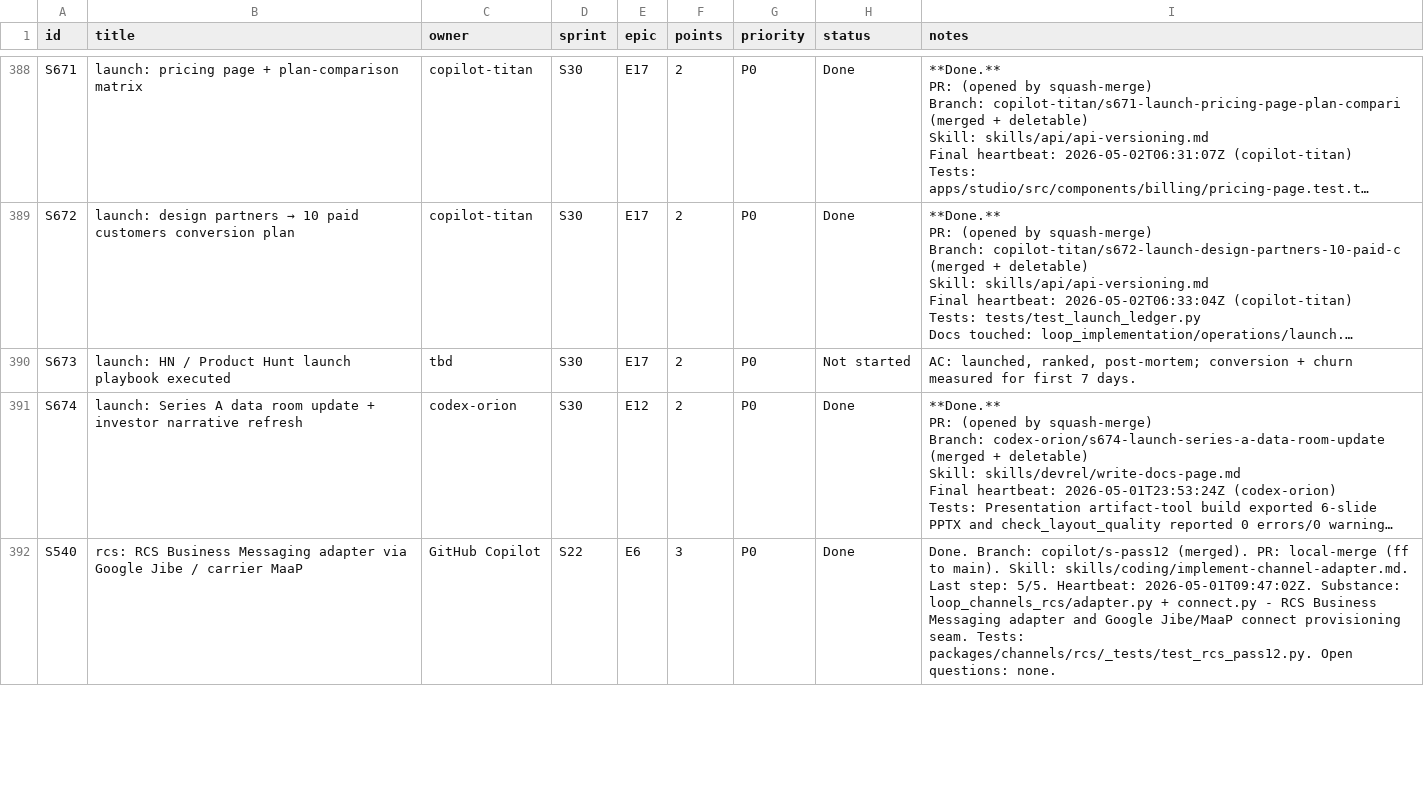
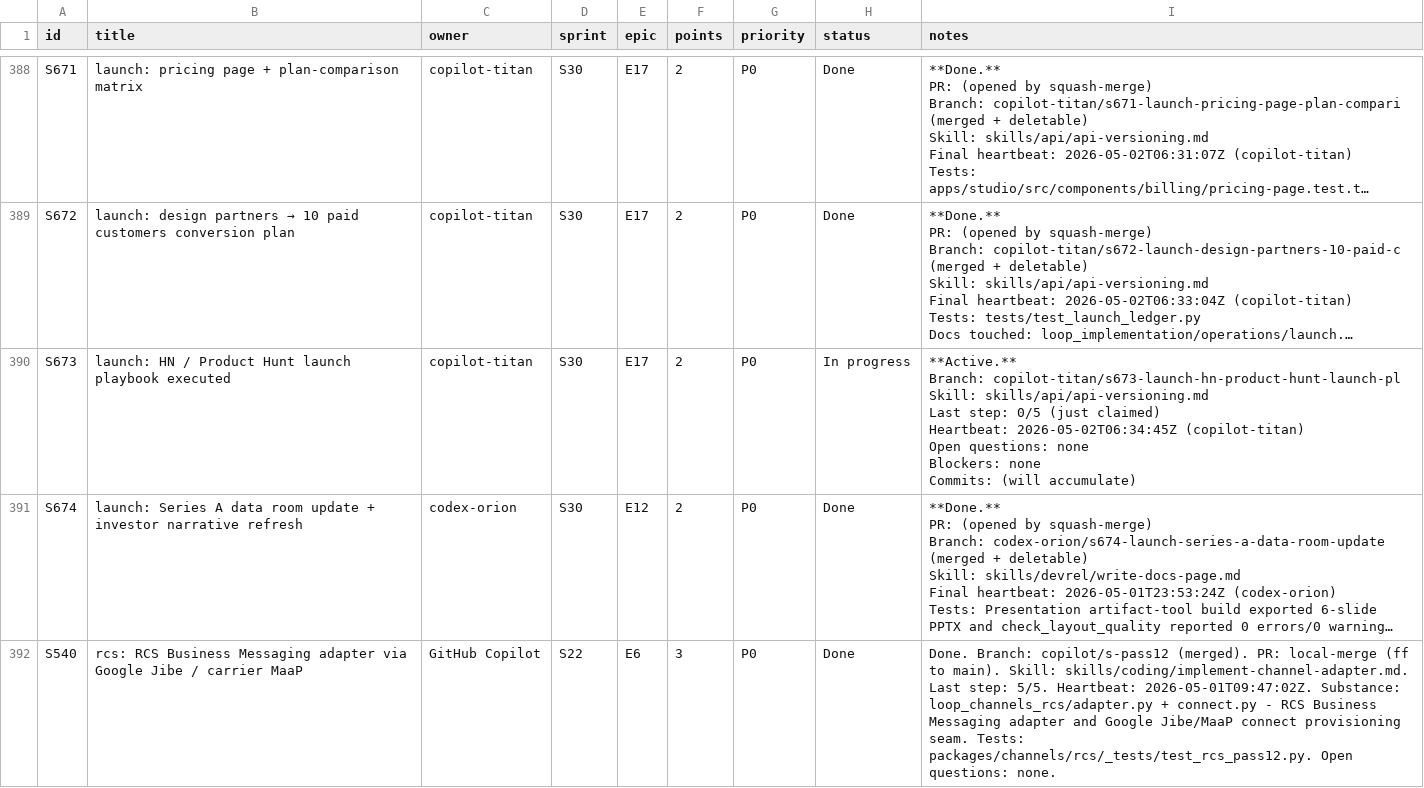
Before and after one commit to kwameasare/loop, a CSV file: loop_implementation/tracker/csv/stories.csv, drawn as a sheet; only a part is shown, gaps mark what is left out; long unchanged cells end in …; ↵ is a line break in a cell; the diff names each change by its address in the sheet, - before the commit and + after, or states it on an @@ line.

```diff
--- a/loop_implementation/tracker/csv/stories.csv
+++ b/loop_implementation/tracker/csv/stories.csv
-C390 (owner): tbd
+C390 (owner): copilot-titan
-H390 (status): Not started
+H390 (status): In progress
-I390 (notes): AC: launched, ranked, post-mortem; conversion + churn measured for first 7 days.
+I390 (notes): **Active.** ↵ Branch: copilot-titan/s673-launch-hn-product-hunt-launch-pl ↵ Skill: skills/api/api-versioning.md ↵ Last step: 0/5 (just claimed) ↵ Heartbeat: 2026-05-02T06:34:45Z (copilot-titan) ↵ Open questions: none ↵ Blockers: none ↵ Commits: (will accumulate)
```
Also changed, not shown: loop_implementation/tracker/csv/overview.csv, 3 other files.
